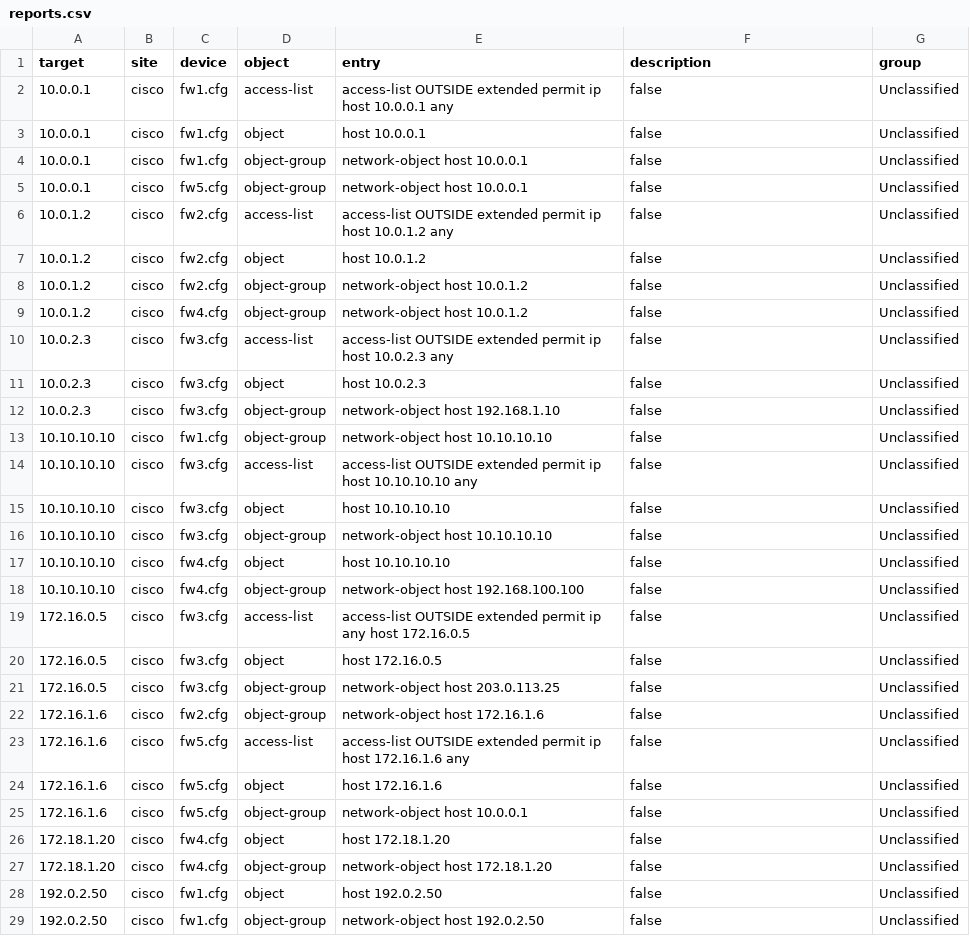
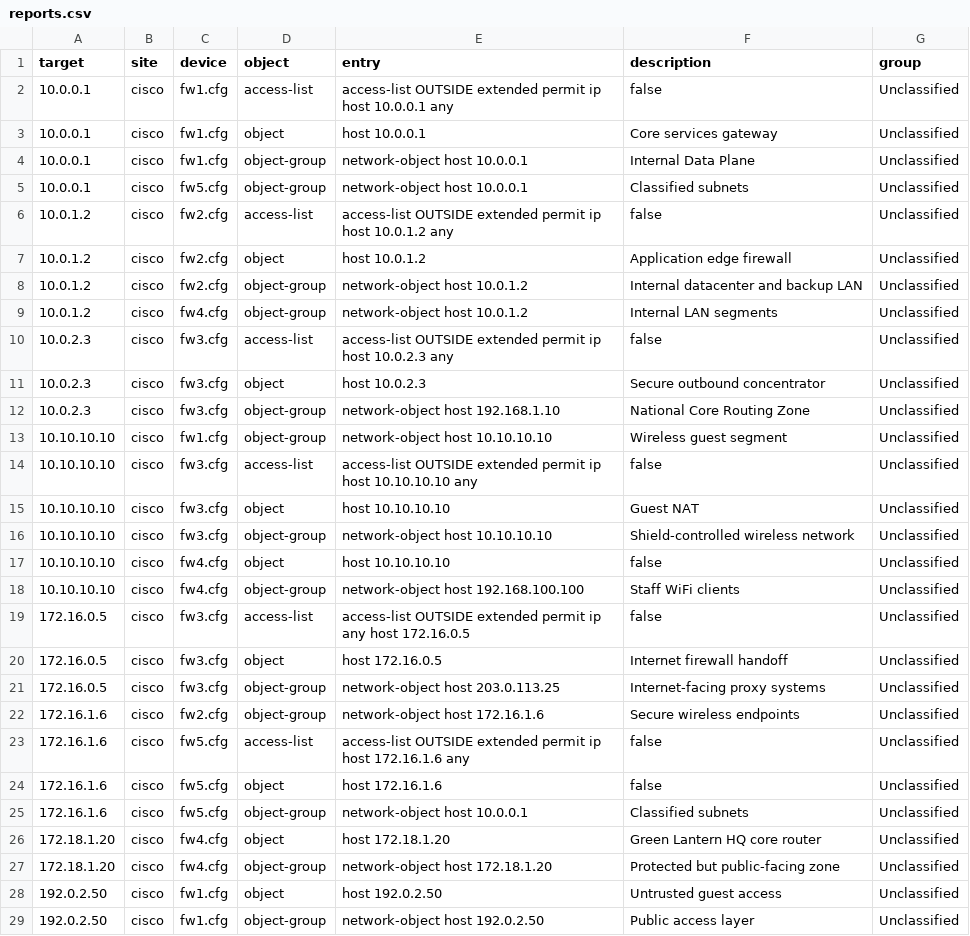
Before and after one commit to emvaldes/network-resources, a CSV file: reports/reports.csv, drawn as a sheet; only a part is shown; the diff covers the shown part only.

Commit message:
Corrected the description property issues

```diff
--- a/reports/reports.csv
+++ b/reports/reports.csv
@@ -2,28 +2,28 @@ target,site,device,object,entry,description,group
 "10.0.0.1","cisco","fw1.cfg","access-list","access-list OUTSIDE extended permit ip host 10.0.0.1 any","false","Unclassified"
-"10.0.0.1","cisco","fw1.cfg","object","host 10.0.0.1","false","Unclassified"
-"10.0.0.1","cisco","fw1.cfg","object-group","network-object host 10.0.0.1","false","Unclassified"
-"10.0.0.1","cisco","fw5.cfg","object-group","network-object host 10.0.0.1","false","Unclassified"
+"10.0.0.1","cisco","fw1.cfg","object","host 10.0.0.1","Core services gateway","Unclassified"
+"10.0.0.1","cisco","fw1.cfg","object-group","network-object host 10.0.0.1","Internal Data Plane","Unclassified"
+"10.0.0.1","cisco","fw5.cfg","object-group","network-object host 10.0.0.1","Classified subnets","Unclassified"
 "10.0.1.2","cisco","fw2.cfg","access-list","access-list OUTSIDE extended permit ip host 10.0.1.2 any","false","Unclassified"
-"10.0.1.2","cisco","fw2.cfg","object","host 10.0.1.2","false","Unclassified"
-"10.0.1.2","cisco","fw2.cfg","object-group","network-object host 10.0.1.2","false","Unclassified"
-"10.0.1.2","cisco","fw4.cfg","object-group","network-object host 10.0.1.2","false","Unclassified"
+"10.0.1.2","cisco","fw2.cfg","object","host 10.0.1.2","Application edge firewall","Unclassified"
+"10.0.1.2","cisco","fw2.cfg","object-group","network-object host 10.0.1.2","Internal datacenter and backup LAN","Unclassified"
+"10.0.1.2","cisco","fw4.cfg","object-group","network-object host 10.0.1.2","Internal LAN segments","Unclassified"
 "10.0.2.3","cisco","fw3.cfg","access-list","access-list OUTSIDE extended permit ip host 10.0.2.3 any","false","Unclassified"
-"10.0.2.3","cisco","fw3.cfg","object","host 10.0.2.3","false","Unclassified"
-"10.0.2.3","cisco","fw3.cfg","object-group","network-object host 192.168.1.10","false","Unclassified"
-"10.10.10.10","cisco","fw1.cfg","object-group","network-object host 10.10.10.10","false","Unclassified"
+"10.0.2.3","cisco","fw3.cfg","object","host 10.0.2.3","Secure outbound concentrator","Unclassified"
+"10.0.2.3","cisco","fw3.cfg","object-group","network-object host 192.168.1.10","National Core Routing Zone","Unclassified"
+"10.10.10.10","cisco","fw1.cfg","object-group","network-object host 10.10.10.10","Wireless guest segment","Unclassified"
 "10.10.10.10","cisco","fw3.cfg","access-list","access-list OUTSIDE extended permit ip host 10.10.10.10 any","false","Unclassified"
-"10.10.10.10","cisco","fw3.cfg","object","host 10.10.10.10","false","Unclassified"
-"10.10.10.10","cisco","fw3.cfg","object-group","network-object host 10.10.10.10","false","Unclassified"
+"10.10.10.10","cisco","fw3.cfg","object","host 10.10.10.10","Guest NAT","Unclassified"
+"10.10.10.10","cisco","fw3.cfg","object-group","network-object host 10.10.10.10","Shield-controlled wireless network","Unclassified"
 "10.10.10.10","cisco","fw4.cfg","object","host 10.10.10.10","false","Unclassified"
-"10.10.10.10","cisco","fw4.cfg","object-group","network-object host 192.168.100.100","false","Unclassified"
+"10.10.10.10","cisco","fw4.cfg","object-group","network-object host 192.168.100.100","Staff WiFi clients","Unclassified"
 "172.16.0.5","cisco","fw3.cfg","access-list","access-list OUTSIDE extended permit ip any host 172.16.0.5","false","Unclassified"
-"172.16.0.5","cisco","fw3.cfg","object","host 172.16.0.5","false","Unclassified"
-"172.16.0.5","cisco","fw3.cfg","object-group","network-object host 203.0.113.25","false","Unclassified"
-"172.16.1.6","cisco","fw2.cfg","object-group","network-object host 172.16.1.6","false","Unclassified"
+"172.16.0.5","cisco","fw3.cfg","object","host 172.16.0.5","Internet firewall handoff","Unclassified"
+"172.16.0.5","cisco","fw3.cfg","object-group","network-object host 203.0.113.25","Internet-facing proxy systems","Unclassified"
+"172.16.1.6","cisco","fw2.cfg","object-group","network-object host 172.16.1.6","Secure wireless endpoints","Unclassified"
 "172.16.1.6","cisco","fw5.cfg","access-list","access-list OUTSIDE extended permit ip host 172.16.1.6 any","false","Unclassified"
 "172.16.1.6","cisco","fw5.cfg","object","host 172.16.1.6","false","Unclassified"
-"172.16.1.6","cisco","fw5.cfg","object-group","network-object host 10.0.0.1","false","Unclassified"
-"172.18.1.20","cisco","fw4.cfg","object","host 172.18.1.20","false","Unclassified"
-"172.18.1.20","cisco","fw4.cfg","object-group","network-object host 172.18.1.20","false","Unclassified"
-"192.0.2.50","cisco","fw1.cfg","object","host 192.0.2.50","false","Unclassified"
-"192.0.2.50","cisco","fw1.cfg","object-group","network-object host 192.0.2.50","false","Unclassified"
+"172.16.1.6","cisco","fw5.cfg","object-group","network-object host 10.0.0.1","Classified subnets","Unclassified"
+"172.18.1.20","cisco","fw4.cfg","object","host 172.18.1.20","Green Lantern HQ core router","Unclassified"
+"172.18.1.20","cisco","fw4.cfg","object-group","network-object host 172.18.1.20","Protected but public-facing zone","Unclassified"
+"192.0.2.50","cisco","fw1.cfg","object","host 192.0.2.50","Untrusted guest access","Unclassified"
+"192.0.2.50","cisco","fw1.cfg","object-group","network-object host 192.0.2.50","Public access layer","Unclassified"
```
Also changed, not shown: 114 edited cells elsewhere in this file, 32 other files.
